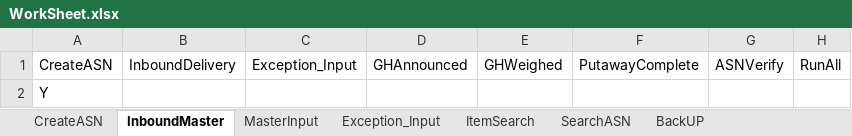
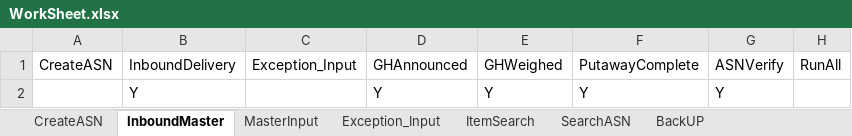
Before and after one commit to Vino0585/Nike, an Excel workbook: J30/Input_files/WorkSheet.xlsx, sheet InboundMaster, drawn as a sheet; values as stored, in another font and other column widths than the file's, no borders; removed rows and columns are numbered as before the commit, all else as after; the diff names each change by its address in the sheet, - before the commit and + after, or states it on an @@ line.

```diff
--- a/J30/Input_files/WorkSheet.xlsx (sheet InboundMaster)
+++ b/J30/Input_files/WorkSheet.xlsx (sheet InboundMaster)
-row 2: Y
+row 2:  | Y |  | Y | Y | Y | Y
```
Also changed, not shown: sheet CreateASN, sheet MasterInput, J30/Input_files/Outbound_Worksheet.xlsx, J30/Output_files/ASN_Creation_Report.xlsx, 2 other files.
